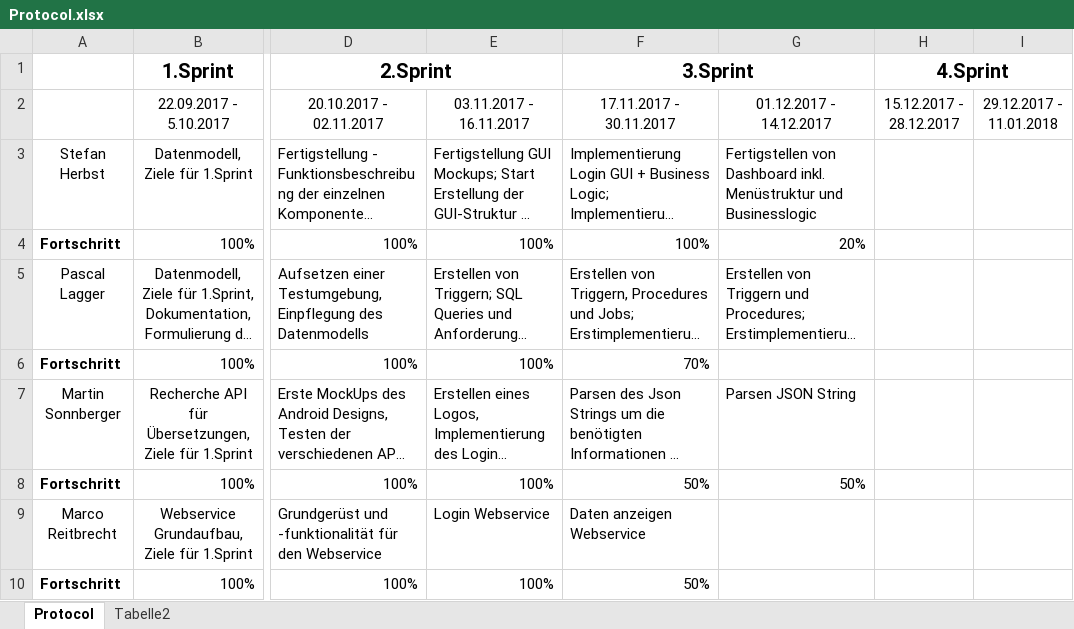
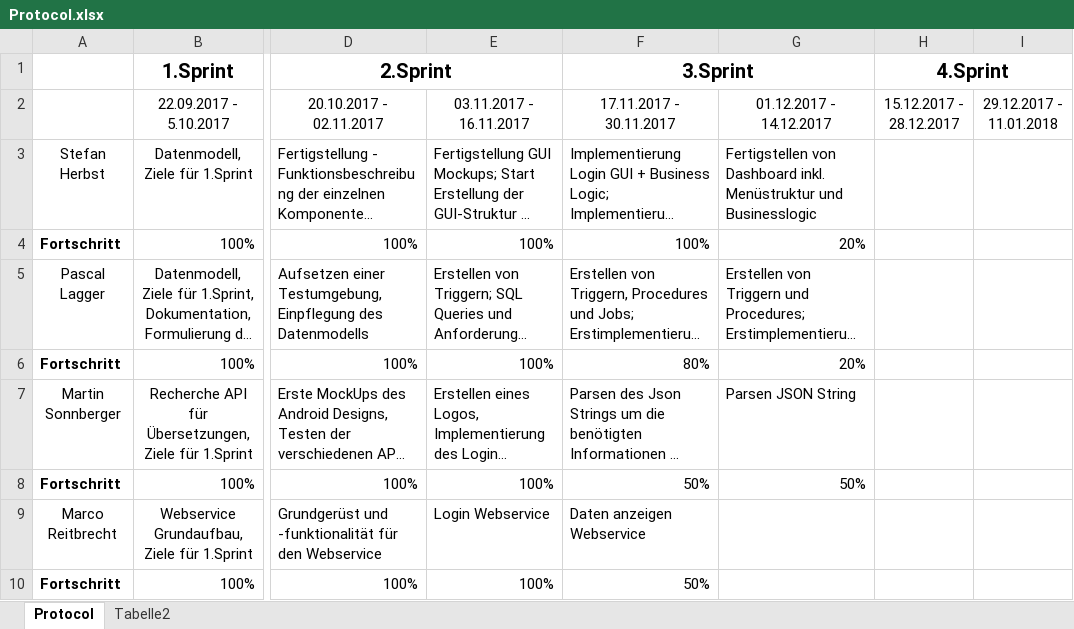
Before and after one commit to herbsts/BSD_Project, an Excel workbook: doku/Protocol.xlsx, sheet Protocol, drawn as a sheet; only a part is shown, gaps mark what is left out; long unchanged cells end in …; values as stored, in another font and other column widths than the file's, no borders; conditional formats not drawn; the diff names each change by its address in the sheet, - before the commit and + after, or states it on an @@ line.

```diff
--- a/doku/Protocol.xlsx (sheet Protocol)
+++ b/doku/Protocol.xlsx (sheet Protocol)
-F6 (3.Sprint): 70%
+F6 (3.Sprint): 80%
-G6: (empty)
+G6: 20%
```
Also changed, not shown: 5 other files.
